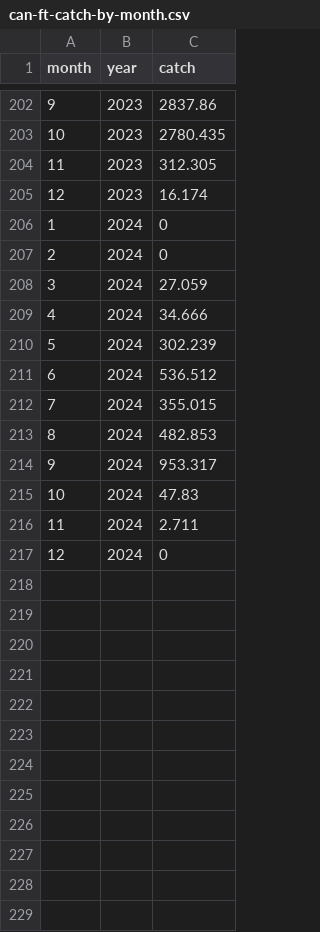
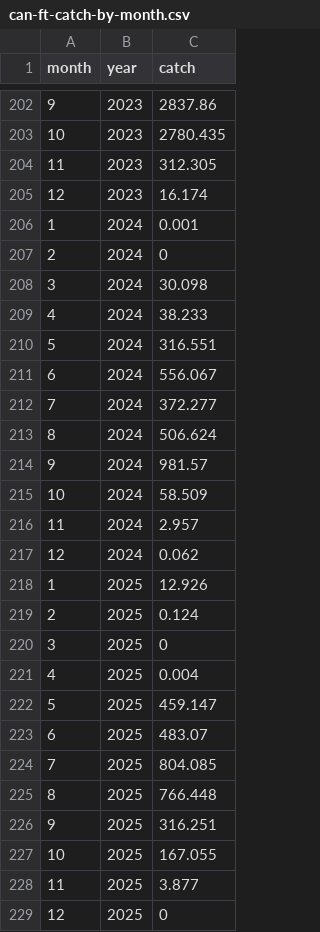
Before and after one commit to pacific-hake/hake-assessment, a CSV file: data-tables/can-ft-catch-by-month.csv, drawn as a sheet; only a part is shown, gaps mark what is left out.

Commit message:
Add Canadian catch data for 2025

```diff
--- a/data-tables/can-ft-catch-by-month.csv
+++ b/data-tables/can-ft-catch-by-month.csv
@@ -205,13 +205,25 @@ month,year,catch
 12,2023,16.174
-1,2024,0
+1,2024,0.001
 2,2024,0
-3,2024,27.059
-4,2024,34.666
-5,2024,302.239
-6,2024,536.512
-7,2024,355.015
-8,2024,482.853
-9,2024,953.317
-10,2024,47.83
-11,2024,2.711
-12,2024,0
+3,2024,30.098
+4,2024,38.233
+5,2024,316.551
+6,2024,556.067
+7,2024,372.277
+8,2024,506.624
+9,2024,981.57
+10,2024,58.509
+11,2024,2.957
+12,2024,0.062
+1,2025,12.926
+2,2025,0.124
+3,2025,0
+4,2025,0.004
+5,2025,459.147
+6,2025,483.07
+7,2025,804.085
+8,2025,766.448
+9,2025,316.251
+10,2025,167.055
+11,2025,3.877
+12,2025,0
```
Also changed, not shown: data-tables/can-ss-catch-by-month.csv, data-tables/catch-targets-biomass.csv, 1 other file.
